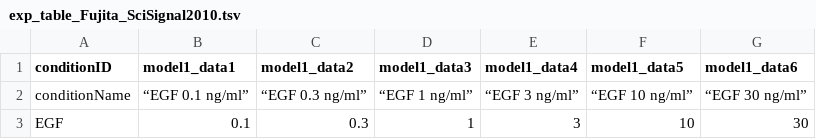
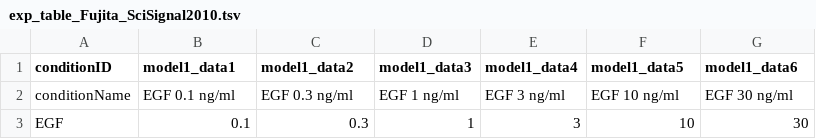
Before and after one commit to erikadudki/Benchmark-Models, a TSV file: hackathon_contributions_new_data_format/Fujita_SciSignal2010/exp_table_Fujita_SciSignal2010.tsv, drawn as a sheet.

Commit message:
update: conditionNames without quotation

```diff
--- a/hackathon_contributions_new_data_format/Fujita_SciSignal2010/exp_table_Fujita_SciSignal2010.tsv
+++ b/hackathon_contributions_new_data_format/Fujita_SciSignal2010/exp_table_Fujita_SciSignal2010.tsv
@@ -1,3 +1,3 @@
 conditionID	model1_data1	model1_data2	model1_data3	model1_data4	model1_data5	model1_data6
-conditionName	“EGF 0.1 ng/ml”	“EGF 0.3 ng/ml”	“EGF 1 ng/ml”	“EGF 3 ng/ml”	“EGF 10 ng/ml”	“EGF 30 ng/ml”
+conditionName	EGF 0.1 ng/ml	EGF 0.3 ng/ml	EGF 1 ng/ml	EGF 3 ng/ml	EGF 10 ng/ml	EGF 30 ng/ml
 EGF	0.1	0.3	1	3	10	30
```
